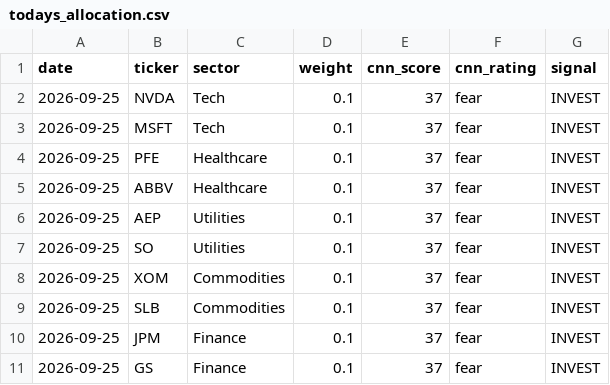
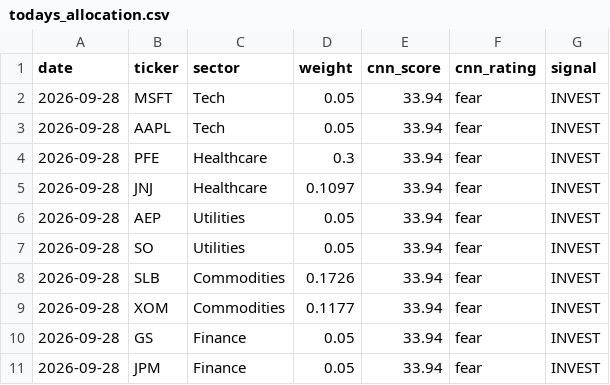
Before and after one commit to vkv23001/portfolio-optimization, a CSV file: outputs/todays_allocation.csv, drawn as a sheet.

```diff
--- a/outputs/todays_allocation.csv
+++ b/outputs/todays_allocation.csv
@@ -1,11 +1,11 @@
 date,ticker,sector,weight,cnn_score,cnn_rating,signal
-2026-09-25,NVDA,Tech,0.1,37,fear,INVEST
-2026-09-25,MSFT,Tech,0.1,37,fear,INVEST
-2026-09-25,PFE,Healthcare,0.1,37,fear,INVEST
-2026-09-25,ABBV,Healthcare,0.1,37,fear,INVEST
-2026-09-25,AEP,Utilities,0.1,37,fear,INVEST
-2026-09-25,SO,Utilities,0.1,37,fear,INVEST
-2026-09-25,XOM,Commodities,0.1,37,fear,INVEST
-2026-09-25,SLB,Commodities,0.1,37,fear,INVEST
-2026-09-25,JPM,Finance,0.1,37,fear,INVEST
-2026-09-25,GS,Finance,0.1,37,fear,INVEST
+2026-09-28,MSFT,Tech,0.05,33.94,fear,INVEST
+2026-09-28,AAPL,Tech,0.05,33.94,fear,INVEST
+2026-09-28,PFE,Healthcare,0.3,33.94,fear,INVEST
+2026-09-28,JNJ,Healthcare,0.1097,33.94,fear,INVEST
+2026-09-28,AEP,Utilities,0.05,33.94,fear,INVEST
+2026-09-28,SO,Utilities,0.05,33.94,fear,INVEST
+2026-09-28,SLB,Commodities,0.1726,33.94,fear,INVEST
+2026-09-28,XOM,Commodities,0.1177,33.94,fear,INVEST
+2026-09-28,GS,Finance,0.05,33.94,fear,INVEST
+2026-09-28,JPM,Finance,0.05,33.94,fear,INVEST
```
Also changed, not shown: outputs/portfolio_values.csv, outputs/summary.csv, 5 other files.
